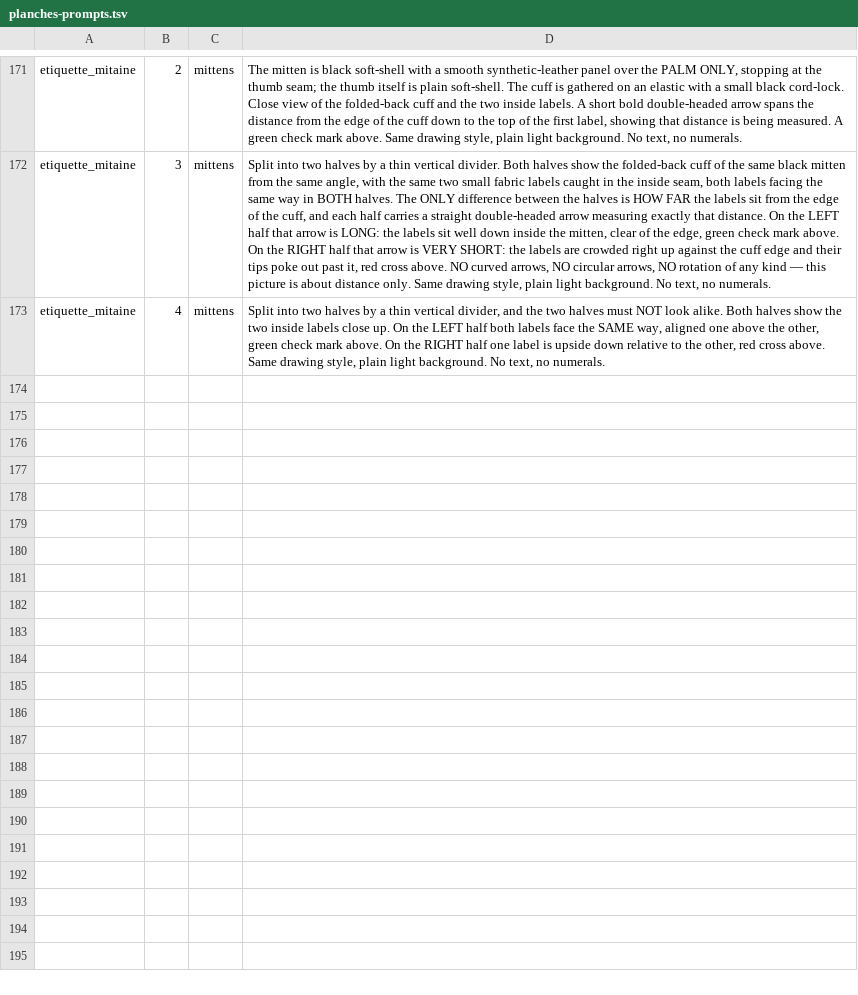
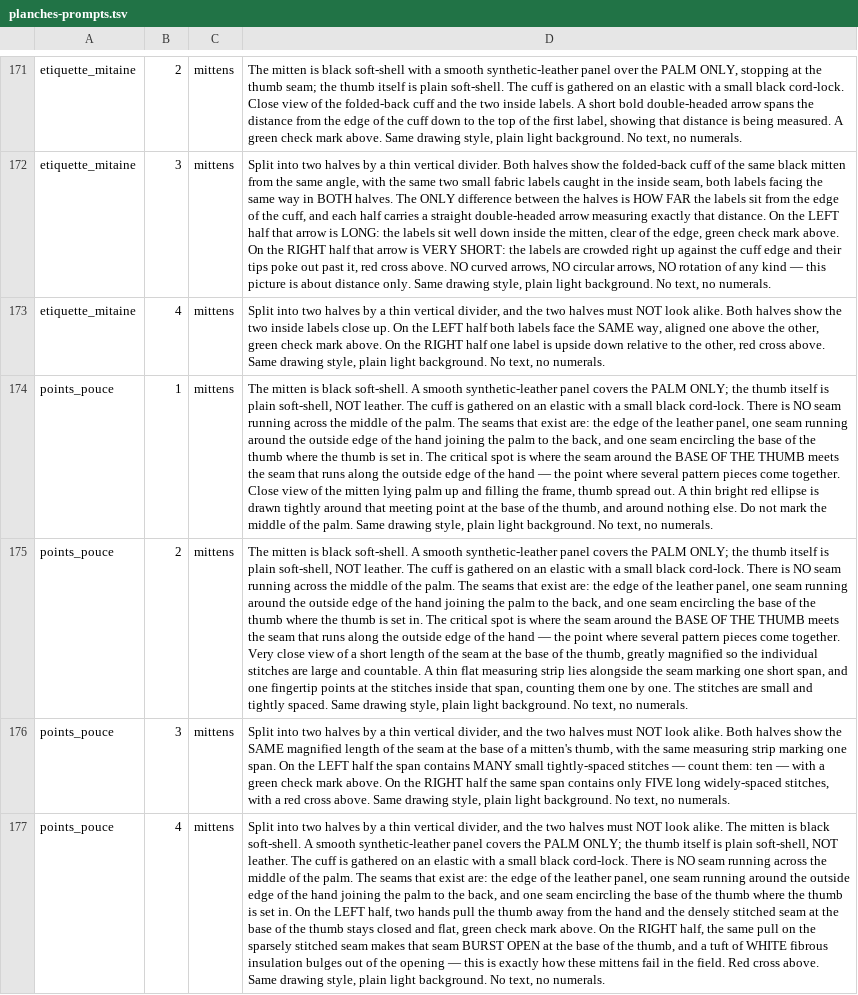
Before and after one commit to lasclay/missive-automations, a TSV file: mrp/donnees/planches-prompts.tsv, drawn as a sheet; only a part is shown, gaps mark what is left out; the diff names each change by its address in the sheet, - before the commit and + after, or states it on an @@ line.

```diff
--- a/mrp/donnees/planches-prompts.tsv
+++ b/mrp/donnees/planches-prompts.tsv
+row 174: points_pouce | 1 | mittens | The mitten is black soft-shell. A smooth synthetic-leather panel covers the PALM ONLY; the thumb itself is plain soft-shell, NOT leather. The cuff is gathered on an elastic with a small black cord-lock. There is NO seam running across the middle of the palm. The seams that exist are: the edge of the leather panel, one seam running around the outside edge of the hand joining the palm to the back, and one seam encircling the base of the thumb where the thumb is set in. The critical spot is where the seam around the BASE OF THE THUMB meets the seam that runs along the outside edge of the hand — the point where several pattern pieces come together. Close view of the mitten lying palm up and filling the frame, thumb spread out. A thin bright red ellipse is drawn tightly around that meeting point at the base of the thumb, and around nothing else. Do not mark the middle of the palm. Same drawing style, plain light background. No text, no numerals.
+row 175: points_pouce | 2 | mittens | The mitten is black soft-shell. A smooth synthetic-leather panel covers the PALM ONLY; the thumb itself is plain soft-shell, NOT leather. The cuff is gathered on an elastic with a small black cord-lock. There is NO seam running across the middle of the palm. The seams that exist are: the edge of the leather panel, one seam running around the outside edge of the hand joining the palm to the back, and one seam encircling the base of the thumb where the thumb is set in. The critical spot is where the seam around the BASE OF THE THUMB meets the seam that runs along the outside edge of the hand — the point where several pattern pieces come together. Very close view of a short length of the seam at the base of the thumb, greatly magnified so the individual stitches are large and countable. A thin flat measuring strip lies alongside the seam marking one short span, and one fingertip points at the stitches inside that span, counting them one by one. The stitches are small and tightly spaced. Same drawing style, plain light background. No text, no numerals.
+row 176: points_pouce | 3 | mittens | Split into two halves by a thin vertical divider, and the two halves must NOT look alike. Both halves show the SAME magnified length of the seam at the base of a mitten's thumb, with the same measuring strip marking one span. On the LEFT half the span contains MANY small tightly-spaced stitches — count them: ten — with a green check mark above. On the RIGHT half the same span contains only FIVE long widely-spaced stitches, with a red cross above. Same drawing style, plain light background. No text, no numerals.
+row 177: points_pouce | 4 | mittens | Split into two halves by a thin vertical divider, and the two halves must NOT look alike. The mitten is black soft-shell. A smooth synthetic-leather panel covers the PALM ONLY; the thumb itself is plain soft-shell, NOT leather. The cuff is gathered on an elastic with a small black cord-lock. There is NO seam running across the middle of the palm. The seams that exist are: the edge of the leather panel, one seam running around the outside edge of the hand joining the palm to the back, and one seam encircling the base of the thumb where the thumb is set in. On the LEFT half, two hands pull the thumb away from the hand and the densely stitched seam at the base of the thumb stays closed and flat, green check mark above. On the RIGHT half, the same pull on the sparsely stitched seam makes that seam BURST OPEN at the base of the thumb, and a tuft of WHITE fibrous insulation bulges out of the opening — this is exactly how these mittens fail in the field. Red cross above. Same drawing style, plain light background. No text, no numerals.
```
Also changed, not shown: mrp/donnees/qualite-amorce.tsv, 9 other files.
